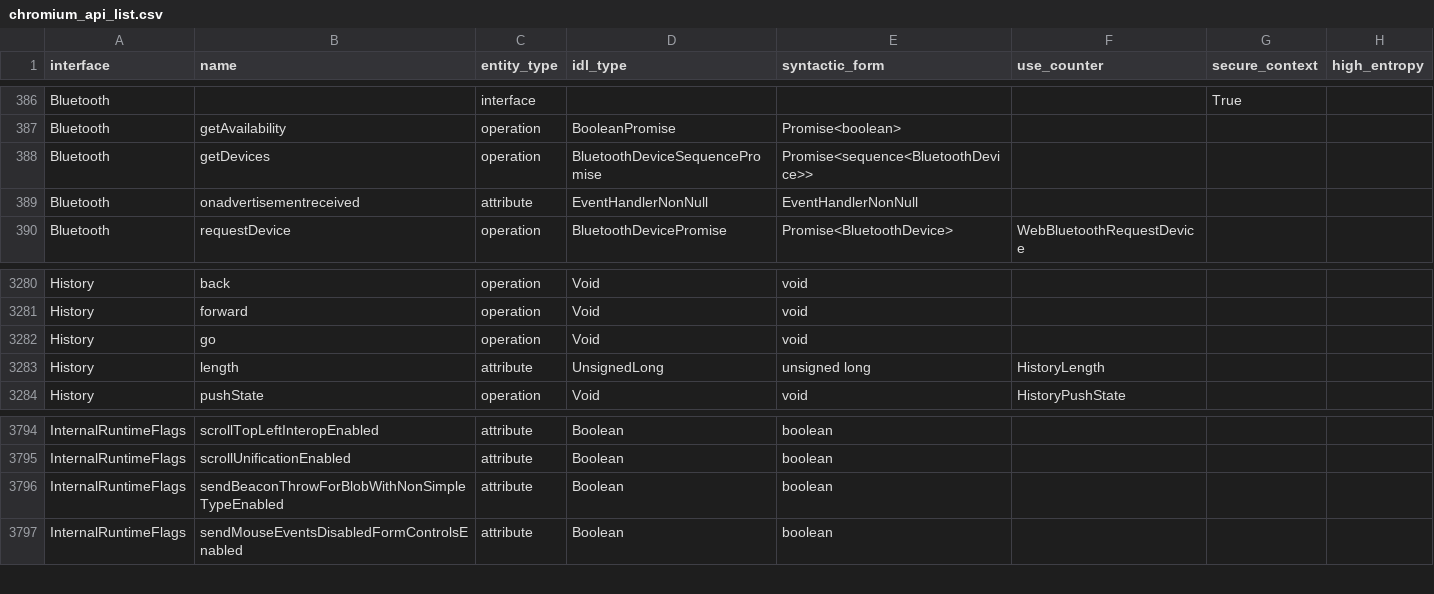
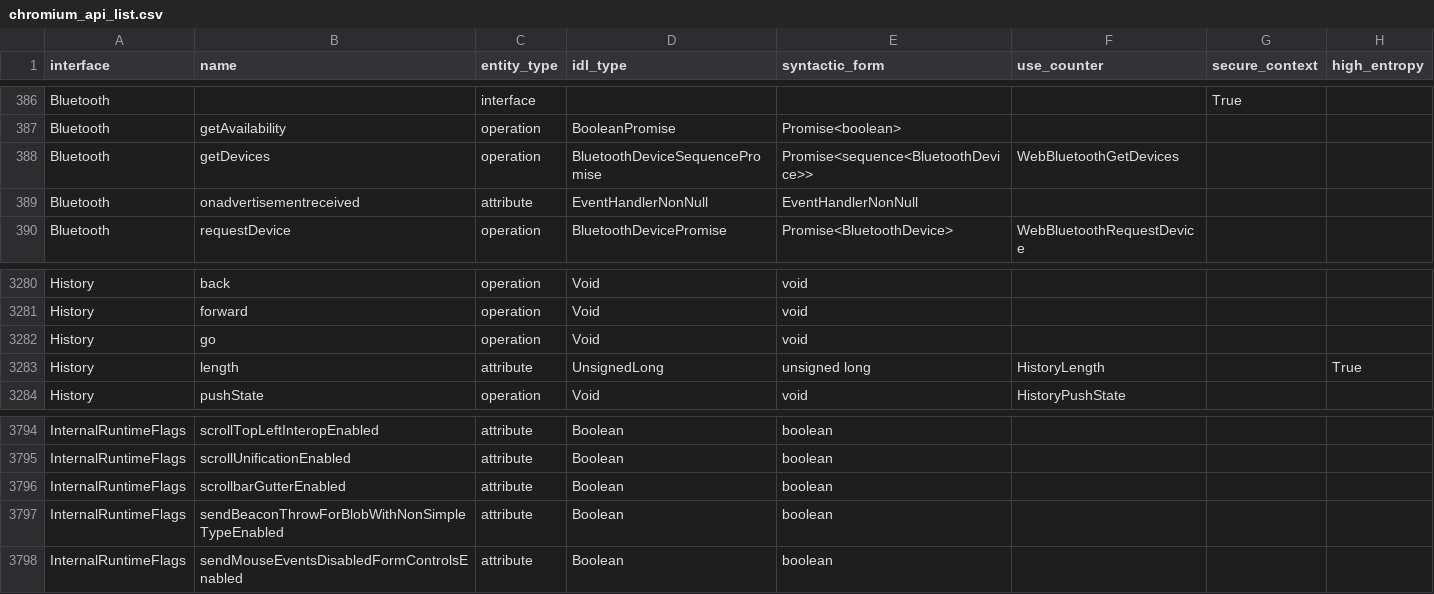
Before and after one commit to asankah/chromium-api-list, a CSV file: chromium_api_list.csv, drawn as a sheet; only a part is shown, gaps mark what is left out.

Commit message:
Blink API list update from refs/heads/master@{#781238}
Source Chromium revision is https://crrev.com/f3789aa95718f3ec446a80ba13bc97c962d02830

See https://github.com/asankah/chromium-api-list for details on how the
list was generated.

```diff
--- a/chromium_api_list.csv
+++ b/chromium_api_list.csv
@@ -387,3 +387,3 @@ Bluetooth,,interface,,,,True,
 Bluetooth,getAvailability,operation,BooleanPromise,Promise<boolean>,,,
-Bluetooth,getDevices,operation,BluetoothDeviceSequencePromise,Promise<sequence<BluetoothDevice>>,,,
+Bluetooth,getDevices,operation,BluetoothDeviceSequencePromise,Promise<sequence<BluetoothDevice>>,WebBluetoothGetDevices,,
 Bluetooth,onadvertisementreceived,attribute,EventHandlerNonNull,EventHandlerNonNull,,,
@@ -3282,3 +3282,3 @@ History,forward,operation,Void,void,,,
 History,go,operation,Void,void,,,
-History,length,attribute,UnsignedLong,unsigned long,HistoryLength,,
+History,length,attribute,UnsignedLong,unsigned long,HistoryLength,,True
 History,pushState,operation,Void,void,HistoryPushState,,
@@ -3795,2 +3795,3 @@ InternalRuntimeFlags,scrollTopLeftInteropEnabled,attribute,Boolean,boolean,,,
 InternalRuntimeFlags,scrollUnificationEnabled,attribute,Boolean,boolean,,,
+InternalRuntimeFlags,scrollbarGutterEnabled,attribute,Boolean,boolean,,,
 InternalRuntimeFlags,sendBeaconThrowForBlobWithNonSimpleTypeEnabled,attribute,Boolean,boolean,,,
```
